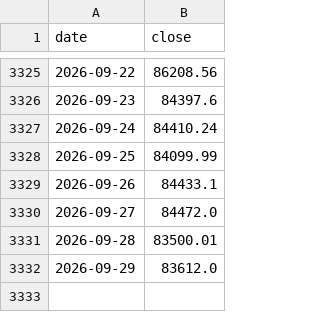
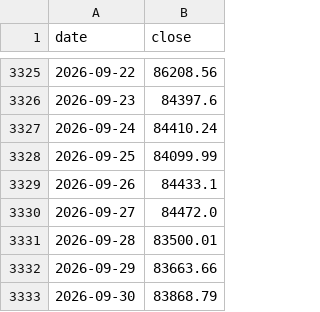
Before and after one commit to cool1990/Invest_Dashboard, a CSV file: data/raw/crypto/binance_btc.csv, drawn as a sheet; only a part is shown, gaps mark what is left out.

```diff
--- a/data/raw/crypto/binance_btc.csv
+++ b/data/raw/crypto/binance_btc.csv
@@ -3331,2 +3331,3 @@ date,close
 2026-09-28,83500.01
-2026-09-29,83612.0
+2026-09-29,83663.66
+2026-09-30,83868.79
```
Also changed, not shown: data/raw/crypto/binance_funding.csv, data/raw/crypto/binance_oi.csv, 14 other files.
